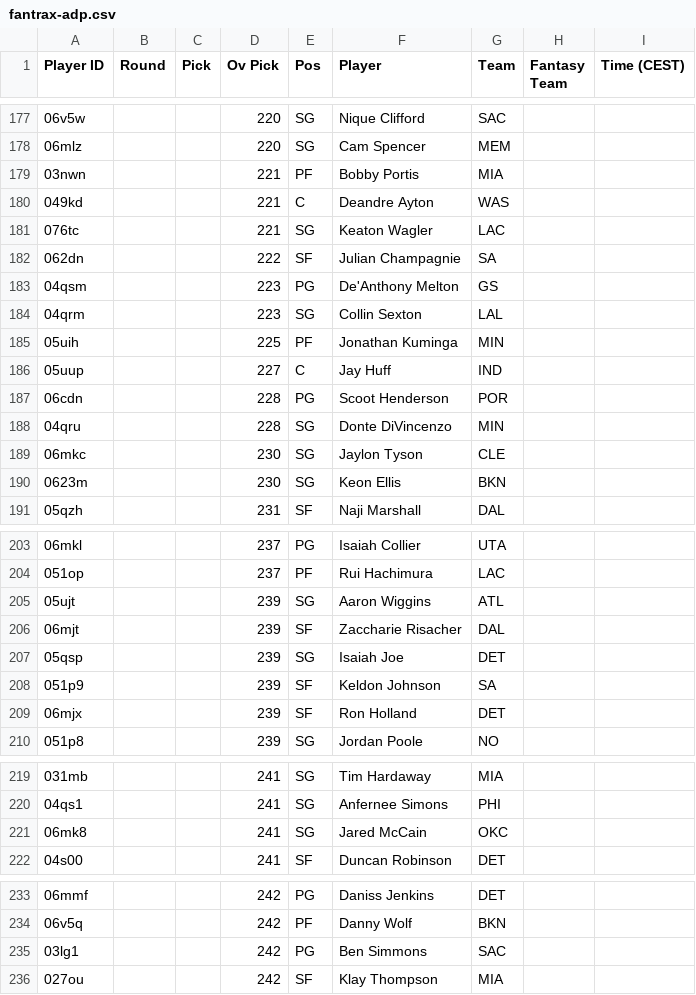
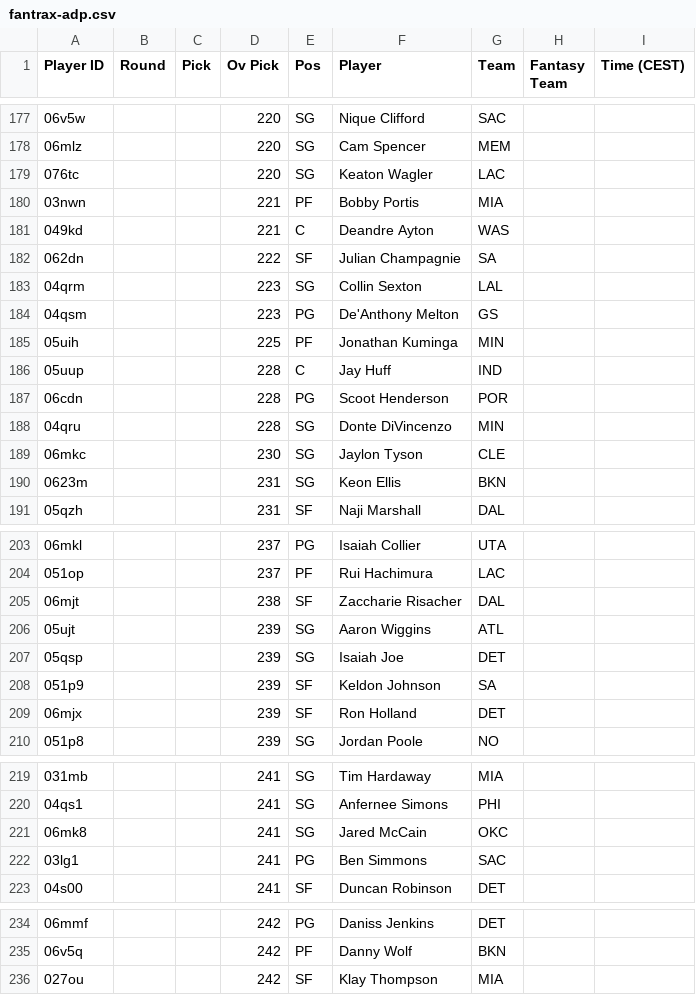
Before and after one commit to Pizzaratops/Taco-Tuesday-HQ, a CSV file: projections/data/fantrax-adp.csv, drawn as a sheet; only a part is shown, gaps mark what is left out; the diff covers the shown part only.

```diff
--- a/projections/data/fantrax-adp.csv
+++ b/projections/data/fantrax-adp.csv
@@ -178,10 +178,10 @@
 "06mlz","","","220","SG","Cam Spencer","MEM","",""
+"076tc","","","220","SG","Keaton Wagler","LAC","",""
 "03nwn","","","221","PF","Bobby Portis","MIA","",""
 "049kd","","","221","C","Deandre Ayton","WAS","",""
-"076tc","","","221","SG","Keaton Wagler","LAC","",""
 "062dn","","","222","SF","Julian Champagnie","SA","",""
+"04qrm","","","223","SG","Collin Sexton","LAL","",""
 "04qsm","","","223","PG","De'Anthony Melton","GS","",""
-"04qrm","","","223","SG","Collin Sexton","LAL","",""
 "05uih","","","225","PF","Jonathan Kuminga","MIN","",""
-"05uup","","","227","C","Jay Huff","IND","",""
+"05uup","","","228","C","Jay Huff","IND","",""
 "06cdn","","","228","PG","Scoot Henderson","POR","",""
@@ -189,3 +189,3 @@
 "06mkc","","","230","SG","Jaylon Tyson","CLE","",""
-"0623m","","","230","SG","Keon Ellis","BKN","",""
+"0623m","","","231","SG","Keon Ellis","BKN","",""
 "05qzh","","","231","SF","Naji Marshall","DAL","",""
@@ -204,4 +204,4 @@
 "051op","","","237","PF","Rui Hachimura","LAC","",""
+"06mjt","","","238","SF","Zaccharie Risacher","DAL","",""
 "05ujt","","","239","SG","Aaron Wiggins","ATL","",""
-"06mjt","","","239","SF","Zaccharie Risacher","DAL","",""
 "05qsp","","","239","SG","Isaiah Joe","DET","",""
@@ -221,2 +221,3 @@
 "06mk8","","","241","SG","Jared McCain","OKC","",""
+"03lg1","","","241","PG","Ben Simmons","SAC","",""
 "04s00","","","241","SF","Duncan Robinson","DET","",""
@@ -234,3 +235,2 @@
 "06v5q","","","242","PF","Danny Wolf","BKN","",""
-"03lg1","","","242","PG","Ben Simmons","SAC","",""
 "027ou","","","242","SF","Klay Thompson","MIA","",""
```
Also changed, not shown: 2 added rows, 2 removed rows, 14 moved rows and 21 edited cells elsewhere in this file, 1 other file.
